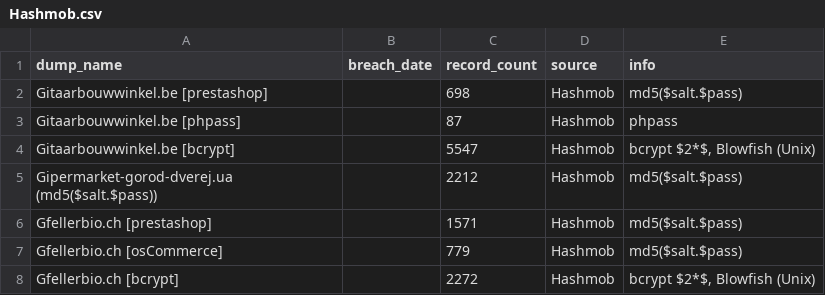
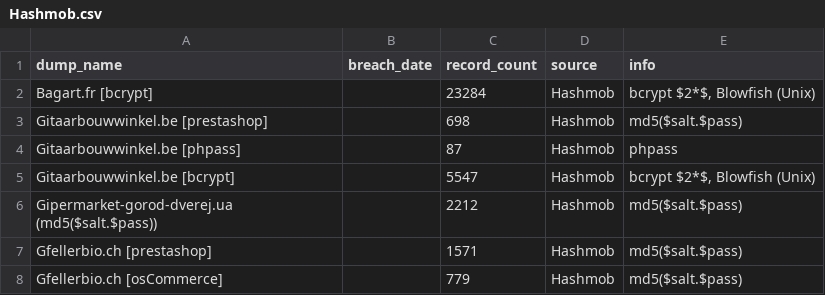
Before and after one commit to notdls/known-breaches, a CSV file: datasets/Hashmob.csv, drawn as a sheet; only a part is shown; the shorter side is filled out with more unchanged rows.

```diff
--- a/datasets/Hashmob.csv
+++ b/datasets/Hashmob.csv
@@ -1,2 +1,3 @@
 dump_name,breach_date,record_count,source,info
+Bagart.fr [bcrypt],,23284,Hashmob,"bcrypt $2*$, Blowfish (Unix)"
 Gitaarbouwwinkel.be [prestashop],,698,Hashmob,md5($salt.$pass)
```
Also changed, not shown: datasets/HaveIBeenPwned.csv, 5 other files.
